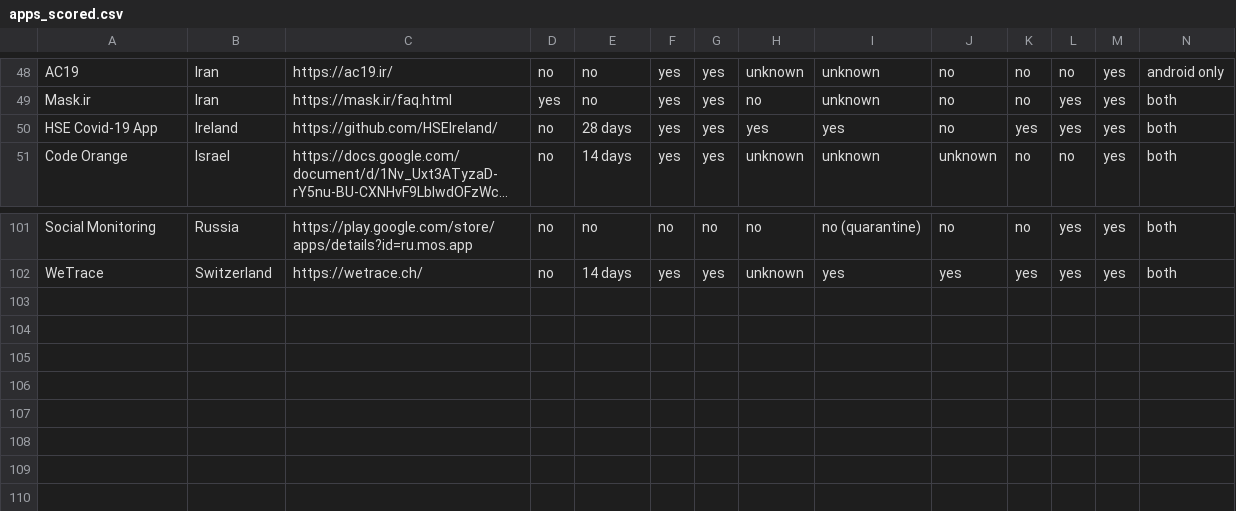
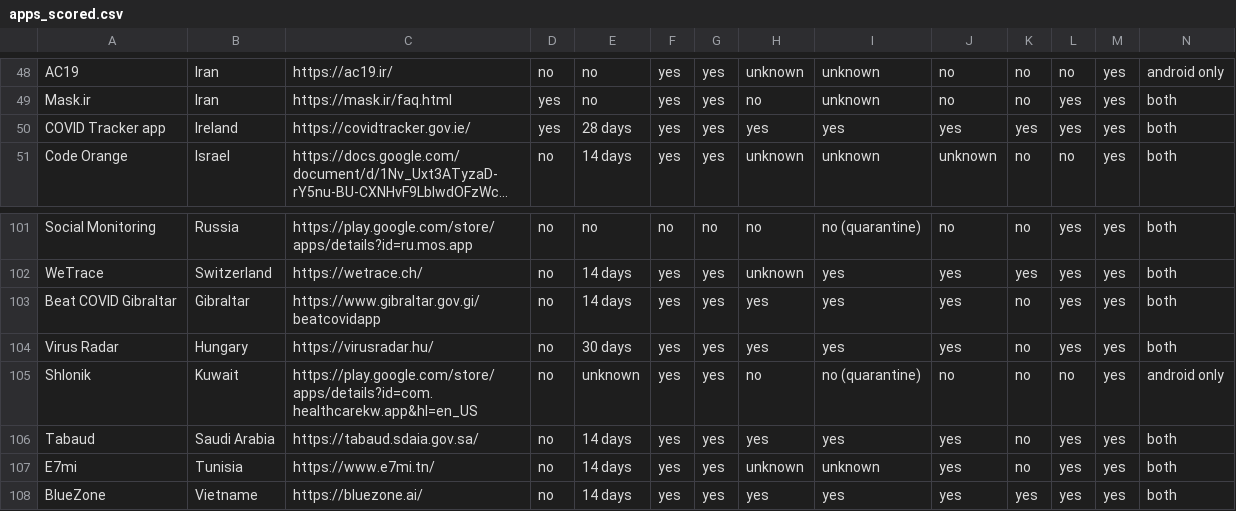
Before and after one commit to benlevyx/covid-tracking, a CSV file: data/apps_scored.csv, drawn as a sheet; only a part is shown, gaps mark what is left out; long unchanged cells end in …; rows hold the shown columns only; the diff names each change by its address in the sheet, - before the commit and + after, or states it on an @@ line.

```diff
--- a/data/apps_scored.csv
+++ b/data/apps_scored.csv
-A50: HSE Covid-19 App
+A50: COVID Tracker app
-C50: https://github.com/HSEIreland/
+C50: https://covidtracker.gov.ie/
-D50: no
+D50: yes
-J50: no
+J50: yes
+row 103: Beat COVID Gibraltar | Gibraltar | https://www.gibraltar.gov.gi/beatcovidapp | no | 14 days | yes | yes | yes | yes | yes | no | yes | yes | both
+row 104: Virus Radar | Hungary | https://virusradar.hu/ | no | 30 days | yes | yes | yes | yes | yes | no | yes | yes | both
+row 105: Shlonik | Kuwait | https://play.google.com/store/apps/details?id=com.healthcarekw.app&hl=en_US | no | unknown | yes | yes | no | no (quarantine) | no | no | no | yes | android only
+row 106: Tabaud | Saudi Arabia | https://tabaud.sdaia.gov.sa/ | no | 14 days | yes | yes | yes | yes | yes | no | yes | yes | both
+row 107: E7mi | Tunisia | https://www.e7mi.tn/ | no | 14 days | yes | yes | unknown | unknown | yes | no | yes | yes | both
+row 108: BlueZone | Vietname | https://bluezone.ai/ | no | 14 days | yes | yes | yes | yes | yes | yes | yes | yes | both
```
Also changed, not shown: data/all-apps.csv, 11 other files.
